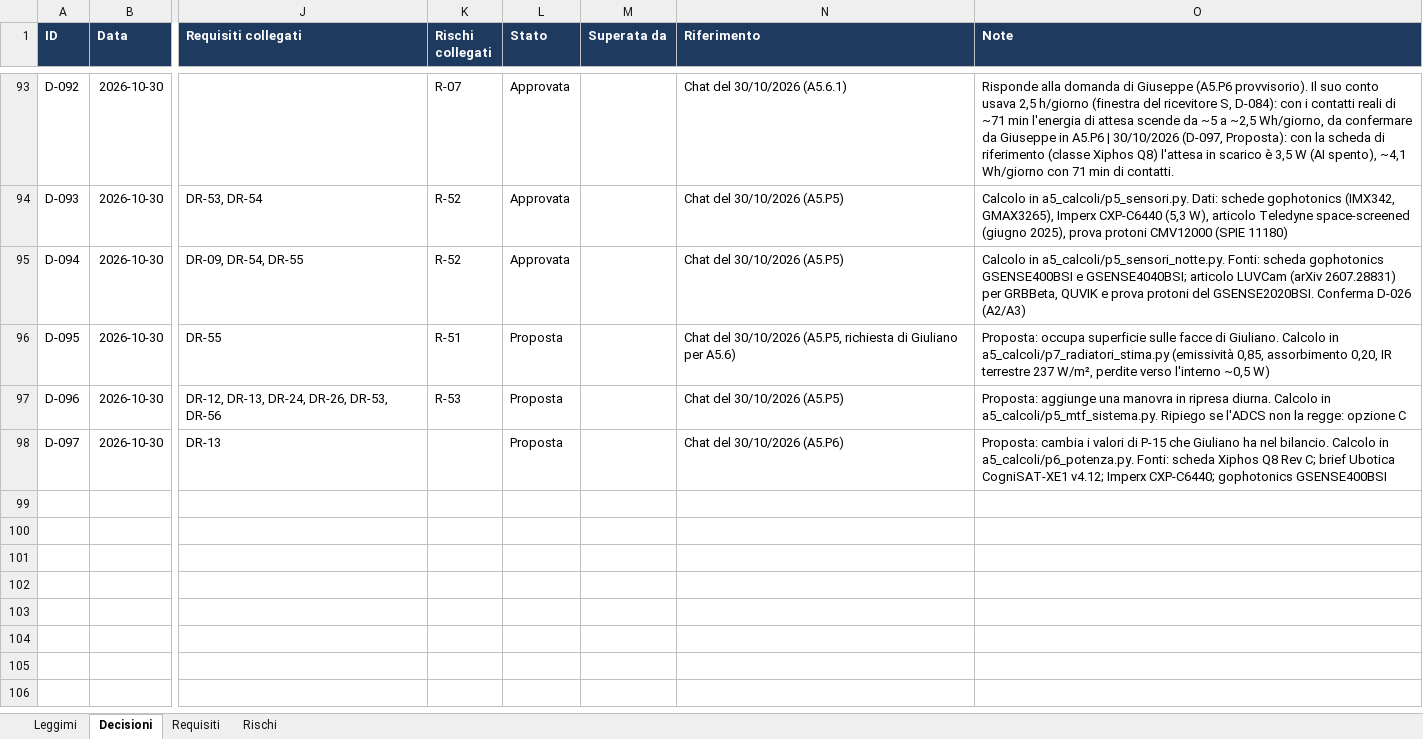
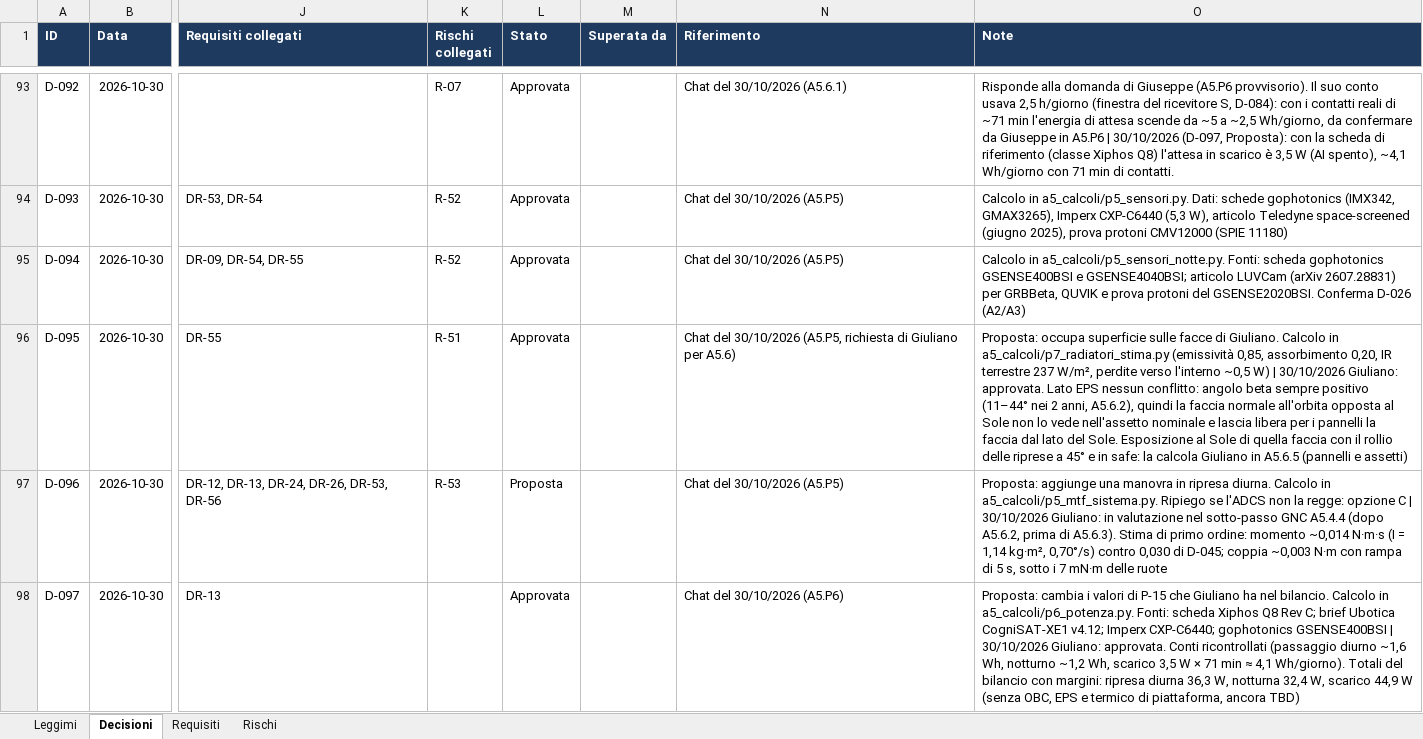
Before and after one commit to GiulianoPennacchioJ/PULSE-16u-cubesat, an Excel workbook: PULSE_Registro_Decisioni.xlsx, sheet Decisioni, drawn as a sheet; only a part is shown, gaps mark what is left out; values as stored, in another font and other column widths than the file's, no borders; conditional formats not drawn; the diff names each change by its address in the sheet, - before the commit and + after, or states it on an @@ line.

Commit message:
Update excel files

```diff
--- a/PULSE_Registro_Decisioni.xlsx (sheet Decisioni)
+++ b/PULSE_Registro_Decisioni.xlsx (sheet Decisioni)
-L96 (Stato): Proposta
+L96 (Stato): Approvata
-O96 (Note): …~0,5 W)
+O96 (Note): …~0,5 W) | 30/10/2026 Giuliano: approvata. Lato EPS nessun conflitto: angolo beta sempre positivo (11–44° nei 2 anni, A5.6.2), quindi la faccia normale all'orbita opposta al Sole non lo vede nell'assetto nominale e lascia libera per i pannelli la faccia dal lato del Sole. Esposizione al Sole di quella faccia con il rollio delle riprese a 45° e in safe: la calcola Giuliano in A5.6.5 (pannelli e assetti)
-O97 (Note): …opzione C
+O97 (Note): …opzione C | 30/10/2026 Giuliano: in valutazione nel sotto-passo GNC A5.4.4 (dopo A5.6.2, prima di A5.6.3). Stima di primo ordine: momento ~0,014 N·m·s (I = 1,14 kg·m², 0,70°/s) contro 0,030 di D-045; coppia ~0,003 N·m con rampa di 5 s, sotto i 7 mN·m delle ruote
-L98 (Stato): Proposta
+L98 (Stato): Approvata
-O98 (Note): …gophotonics GSENSE400BSI
+O98 (Note): …gophotonics GSENSE400BSI | 30/10/2026 Giuliano: approvata. Conti ricontrollati (passaggio diurno ~1,6 Wh, notturno ~1,2 Wh, scarico 3,5 W × 71 min ≈ 4,1 Wh/giorno). Totali del bilancio con margini: ripresa diurna 36,3 W, notturna 32,4 W, scarico 44,9 W (senza OBC, EPS e termico di piattaforma, ancora TBD)
```
Also changed, not shown: PULSE_Budget_FaseA.xlsx.
